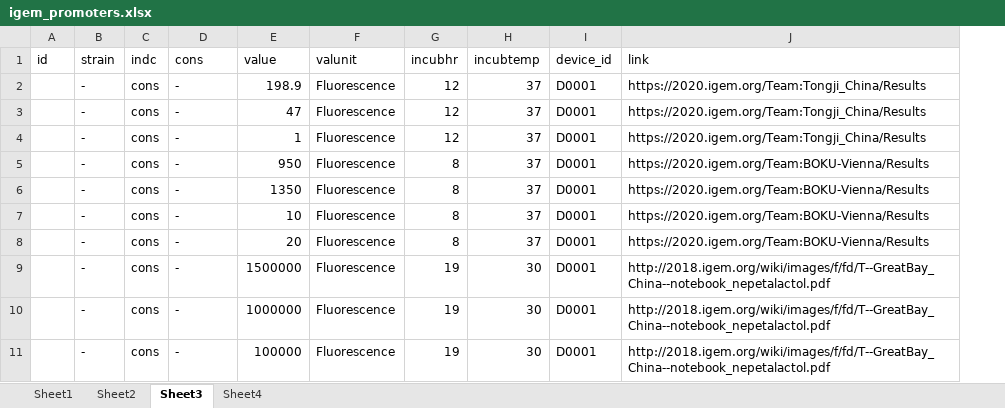
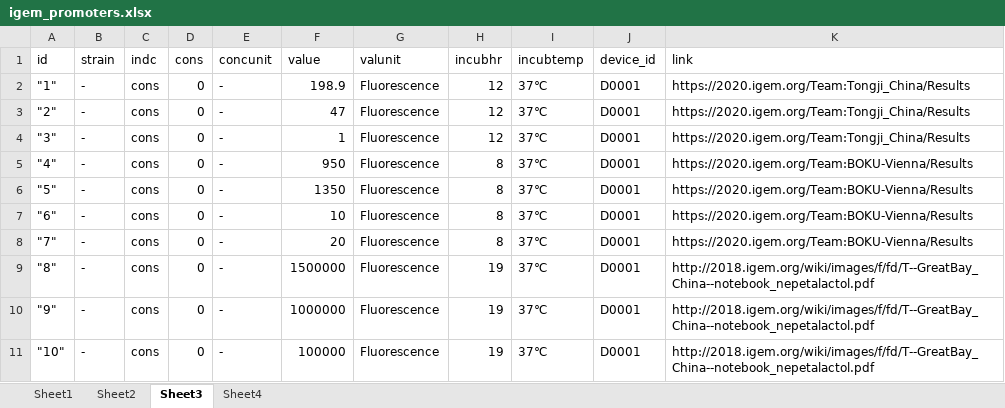
Before and after one commit to seokjin-oh/igemE, an Excel workbook: igem_promoters.xlsx, sheet Sheet3, drawn as a sheet; values as stored, in another font and other column widths than the file's, no borders; addresses are those after the commit; the diff names each change by its address in the sheet, - before the commit and + after, or states it on an @@ line.

```diff
--- a/igem_promoters.xlsx (sheet Sheet3)
+++ b/igem_promoters.xlsx (sheet Sheet3)
+column D (cons), rows 2-11: all 0
-E1: cons
+E1: concunit
-A2 (id): (empty)
+A2 (id): "1"
-I2:I8 (incubtemp): 37
+I2:I8 (incubtemp): 37℃
-A3 (id): (empty)
+A3 (id): "2"
-A4 (id): (empty)
+A4 (id): "3"
-A5 (id): (empty)
+A5 (id): "4"
-A6 (id): (empty)
+A6 (id): "5"
-A7 (id): (empty)
+A7 (id): "6"
-A8 (id): (empty)
+A8 (id): "7"
-A9 (id): (empty)
+A9 (id): "8"
-I9:I11 (incubtemp): 30
+I9:I11 (incubtemp): 37℃
-A10 (id): (empty)
+A10 (id): "9"
-A11 (id): (empty)
+A11 (id): "10"
```
Also changed, not shown: sheet Sheet2, sheet Sheet1, 4 other files.
